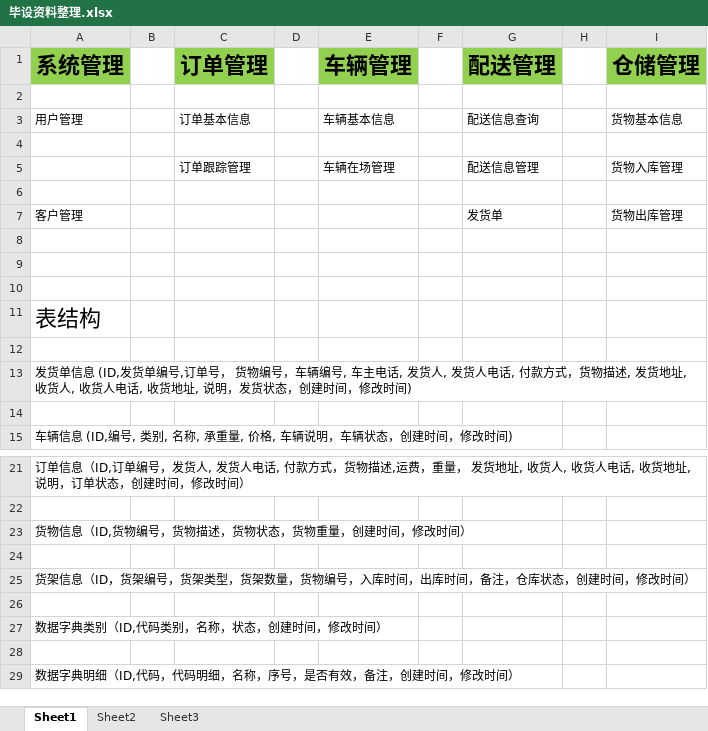
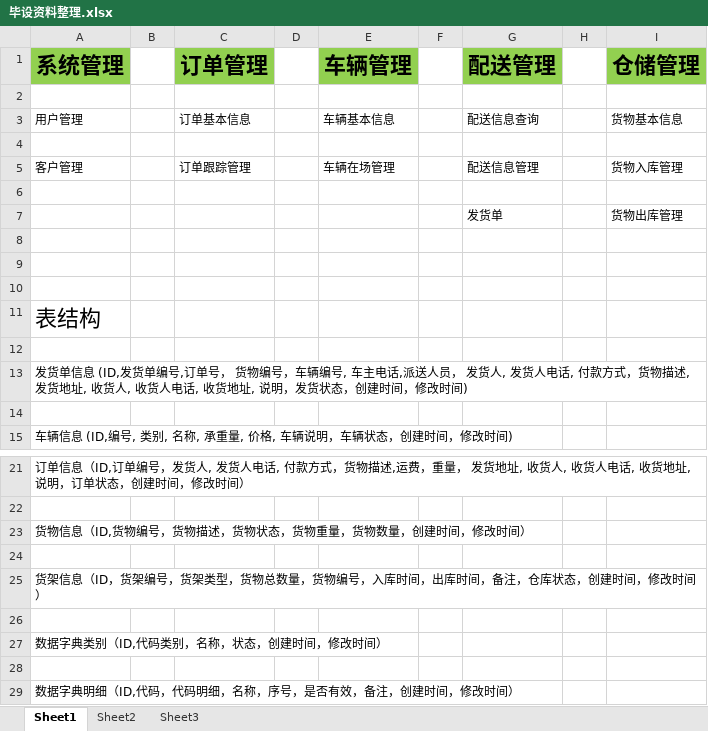
Before and after one commit to SilenceLoveLt/WorkSpaceNew, an Excel workbook: 毕业设计/毕设资料整理.xlsx, sheet Sheet1, drawn as a sheet; only a part is shown, gaps mark what is left out; values as stored, in another font and other column widths than the file's, no borders; the diff names each change by its address in the sheet, - before the commit and + after, or states it on an @@ line.

```diff
--- a/毕业设计/毕设资料整理.xlsx (sheet Sheet1)
+++ b/毕业设计/毕设资料整理.xlsx (sheet Sheet1)
-A5 (系统管理): (empty)
+A5 (系统管理): 客户管理
-A7 (系统管理): 客户管理
+A7 (系统管理): (empty)
-A13 (系统管理): …主电话, 发货人,…
+A13 (系统管理): …主电话,派送人员， 发货人,…
-A23 (系统管理): 货物信息（ID,货物编号，货物描述，货物状态，货物重量，创建时间，修改时间）
+A23 (系统管理): 货物信息（ID,货物编号，货物描述，货物状态，货物重量，货物数量，创建时间，修改时间）
-A25 (系统管理): …类型，货架数量，货…
+A25 (系统管理): …类型，货物总数量，货…
```
Also changed, not shown: 1 other file.
